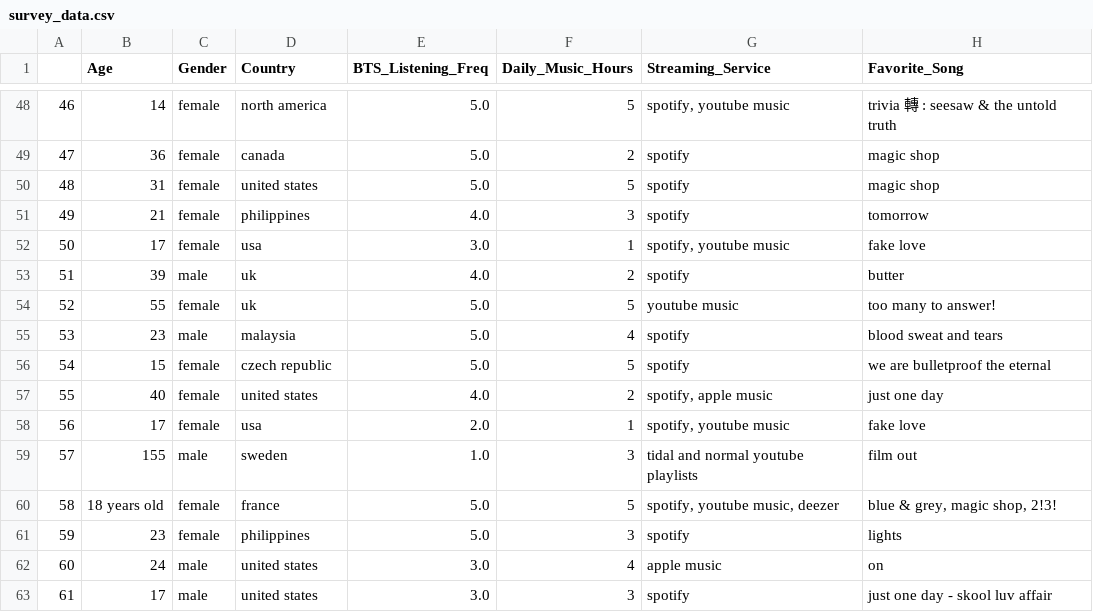
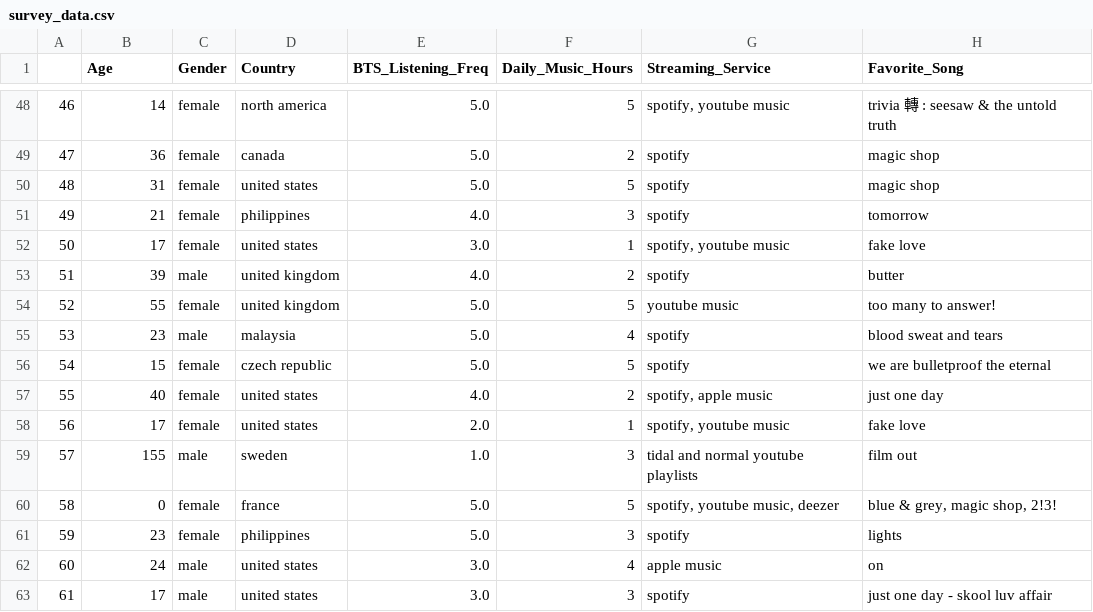
Before and after one commit to Yunnna005/DataAnalytics, a CSV file: survey_data.csv, drawn as a sheet; only a part is shown, gaps mark what is left out; the diff covers the shown part only; the diff names each change by its address in the sheet, - before the commit and + after, or states it on an @@ line.

```diff
--- a/survey_data.csv
+++ b/survey_data.csv
-D52 (Country): usa
+D52 (Country): united states
-D53:D54 (Country): uk
+D53:D54 (Country): united kingdom
-D58 (Country): usa
+D58 (Country): united states
-B60 (Age): 18 years old
+B60 (Age): 0
```
Also changed, not shown: 4 added rows and 21 edited cells elsewhere in this file, 1 other file.
